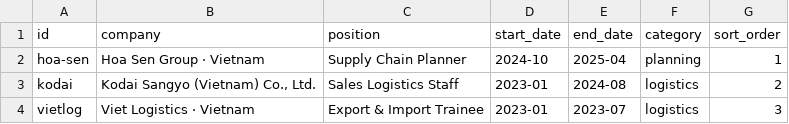
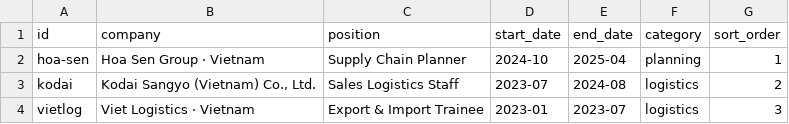
Before and after one commit to Haven-Pham/Portfolio, a CSV file: automation/sheets_data/EXPERIENCE.csv, drawn as a sheet.

```diff
--- a/automation/sheets_data/EXPERIENCE.csv
+++ b/automation/sheets_data/EXPERIENCE.csv
@@ -2,3 +2,3 @@ id,company,position,start_date,end_date,category,sort_order
 hoa-sen,Hoa Sen Group · Vietnam,Supply Chain Planner,2024-10,2025-04,planning,1
-kodai,"Kodai Sangyo (Vietnam) Co., Ltd.",Sales Logistics Staff,2023-01,2024-08,logistics,2
+kodai,"Kodai Sangyo (Vietnam) Co., Ltd.",Sales Logistics Staff,2023-07,2024-08,logistics,2
 vietlog,Viet Logistics · Vietnam,Export & Import Trainee,2023-01,2023-07,logistics,3
```
Also changed, not shown: automation/sheets_data/CERTIFICATIONS.csv, automation/sheets_data/PROJECTS.csv, 24 other files.
